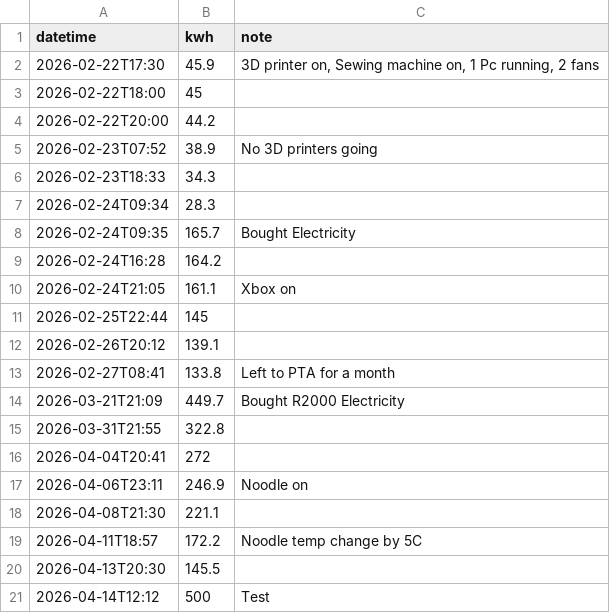
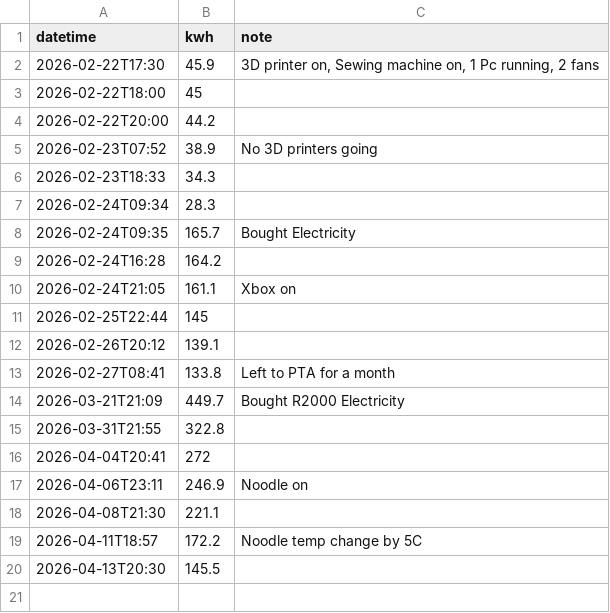
Before and after one commit to ChrisTheFish96/Electricity_Tracker, a CSV file: data.csv, drawn as a sheet.

Commit message:
Update electricity data - 2026-04-14

```diff
--- a/data.csv
+++ b/data.csv
@@ -20,2 +20 @@ datetime,kwh,note
 2026-04-13T20:30,145.5,
-2026-04-14T12:12,500,Test
```
